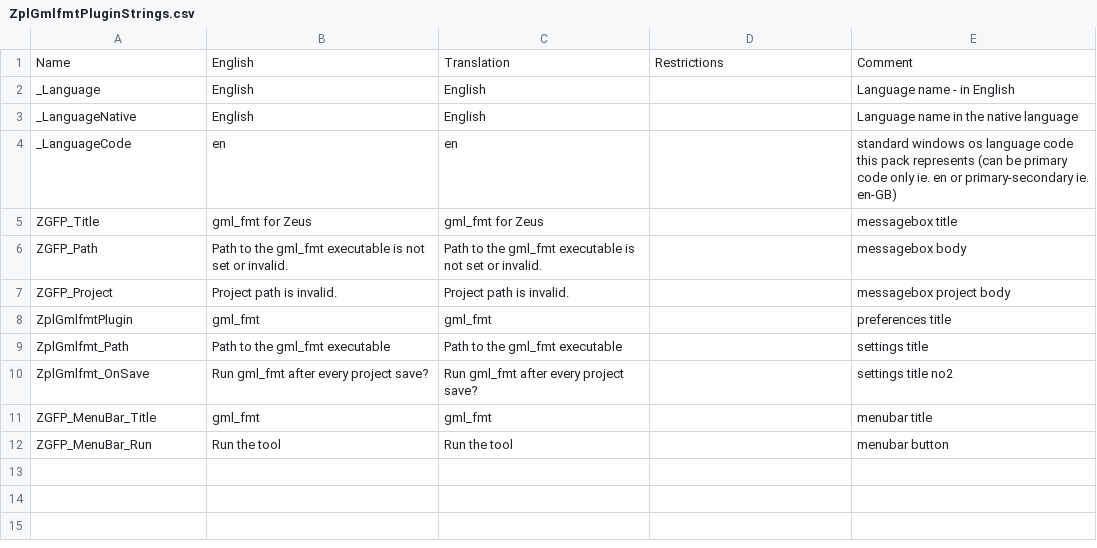
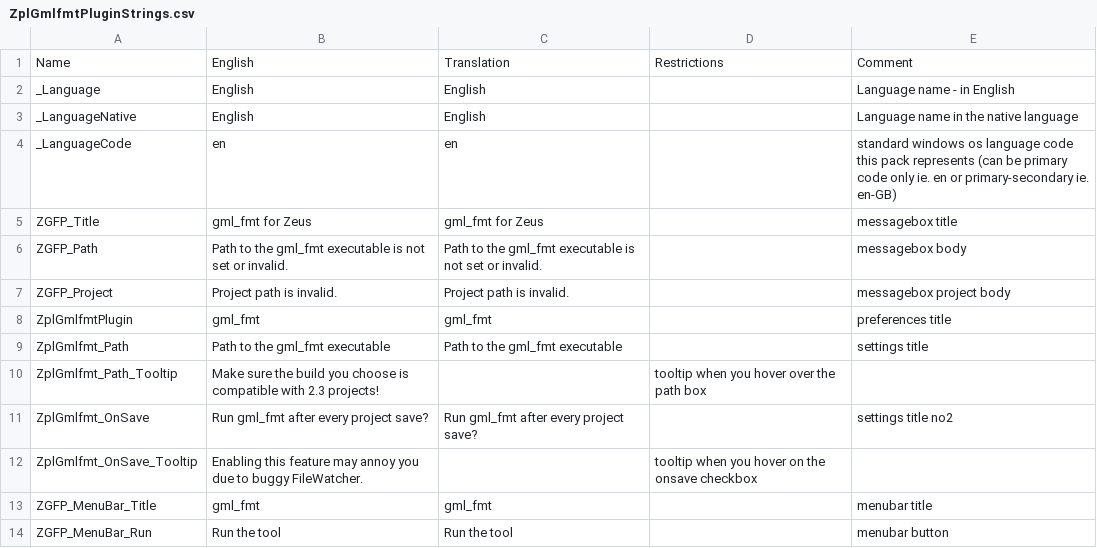
Before and after one commit to ZeusPlugins/ZplGmlfmtPlugin, a CSV file: ZplGmlfmtPluginStrings.csv, drawn as a sheet.

```diff
--- a/ZplGmlfmtPluginStrings.csv
+++ b/ZplGmlfmtPluginStrings.csv
@@ -9,3 +9,5 @@ ZplGmlfmtPlugin,gml_fmt,gml_fmt,,preferences title
 ZplGmlfmt_Path,Path to the gml_fmt executable,Path to the gml_fmt executable,,settings title
+ZplGmlfmt_Path_Tooltip,Make sure the build you choose is compatible with 2.3 projects!,,tooltip when you hover over the path box
 ZplGmlfmt_OnSave,Run gml_fmt after every project save?,Run gml_fmt after every project save?,,settings title no2
+ZplGmlfmt_OnSave_Tooltip,Enabling this feature may annoy you due to buggy FileWatcher.,,tooltip when you hover on the onsave checkbox
 ZGFP_MenuBar_Title,gml_fmt,gml_fmt,,menubar title
```
Also changed, not shown: 3 other files.
